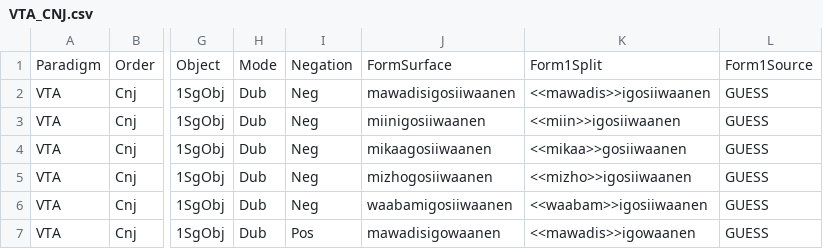
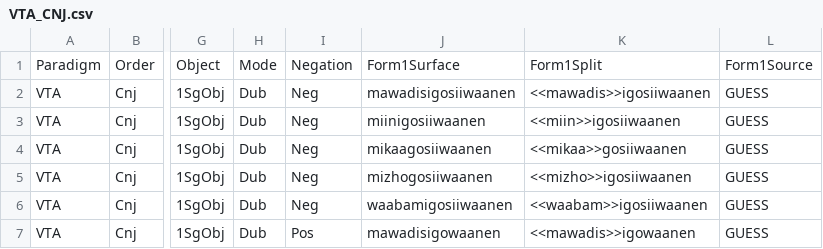
Before and after one commit to ELF-Lab/OjibweMorph, a CSV file: VerbSpreadsheets/VTA_CNJ.csv, drawn as a sheet; only a part is shown, gaps mark what is left out; the diff names each change by its address in the sheet, - before the commit and + after, or states it on an @@ line.

Commit message:
Fixed column labels in a couple of verb spreadsheets.

```diff
--- a/VerbSpreadsheets/VTA_CNJ.csv
+++ b/VerbSpreadsheets/VTA_CNJ.csv
-J1: FormSurface
+J1: Form1Surface
```
Also changed, not shown: VerbSpreadsheets/VTA_IND.csv.
